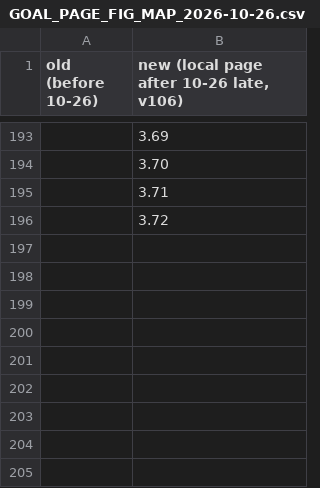
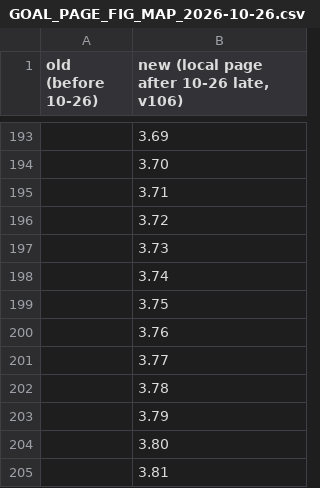
Before and after one commit to priya-srikanth/widefield_pipeline, a CSV file: docs/status/GOAL_PAGE_FIG_MAP_2026-10-26.csv, drawn as a sheet; only a part is shown, gaps mark what is left out; the diff names each change by its address in the sheet, - before the commit and + after, or states it on an @@ line.

```diff
--- a/docs/status/GOAL_PAGE_FIG_MAP_2026-10-26.csv
+++ b/docs/status/GOAL_PAGE_FIG_MAP_2026-10-26.csv
+row 197:  | 3.73
+row 198:  | 3.74
+row 199:  | 3.75
+row 200:  | 3.76
+row 201:  | 3.77
+row 202:  | 3.78
+row 203:  | 3.79
+row 204:  | 3.80
+row 205:  | 3.81
```
Also changed, not shown: 3 other files.
